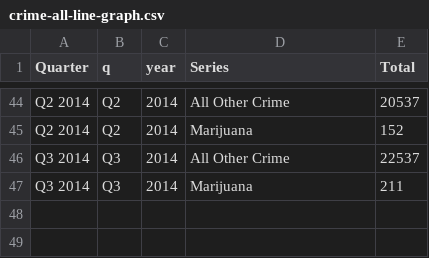
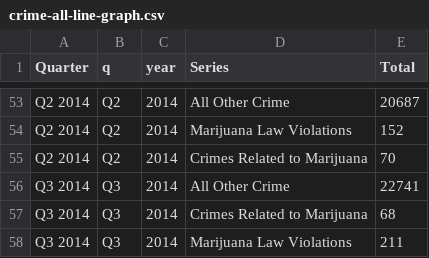
Before and after one commit to boonrs/denver-marijuana-infographic, a CSV file: data/crime-all-line-graph.csv, drawn as a sheet; only a part is shown, gaps mark what is left out; addresses are those after the commit; the diff covers the shown part only; the diff names each change by its address in the sheet, - before the commit and + after, or states it on an @@ line.

Commit message:
Add related mj crimes
Tweak text under graphs. Don't fill in gaps of data. Related crimes data doesn't exist prior to 2012

```diff
--- a/data/crime-all-line-graph.csv
+++ b/data/crime-all-line-graph.csv
-E53 (Total): 20537
+E53 (Total): 20687
-D54 (Series): Marijuana
+D54 (Series): Marijuana Law Violations
+row 55: Q2 2014 | Q2 | 2014 | Crimes Related to Marijuana | 70
-E56 (Total): 22537
+E56 (Total): 22741
+row 57: Q3 2014 | Q3 | 2014 | Crimes Related to Marijuana | 68
-D58 (Series): Marijuana
+D58 (Series): Marijuana Law Violations
```
Also changed, not shown: 9 added rows and 57 edited cells elsewhere in this file, data/crime-mj-line-graph.csv, 3 other files.
